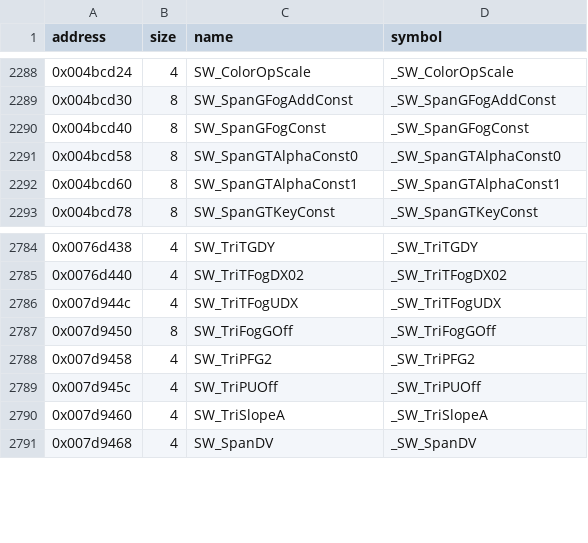
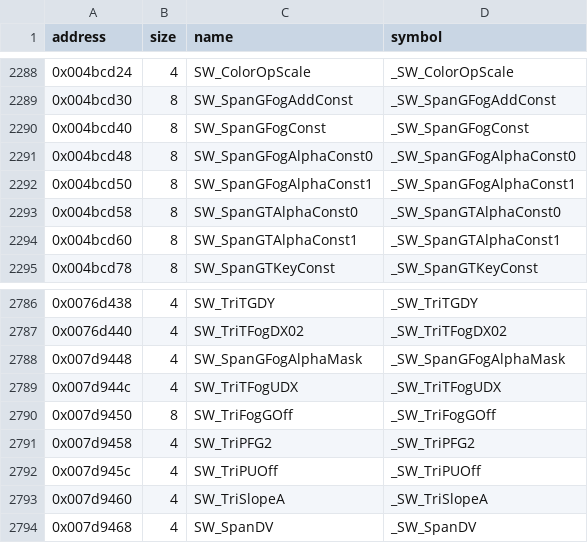
Before and after one commit to LostArtefacts/tr04, a CSV file: config/symbols.csv, drawn as a sheet; only a part is shown, gaps mark what is left out.

Commit message:
Decompile SW_SpanGFogAlpha (0x498f80)

```diff
--- a/config/symbols.csv
+++ b/config/symbols.csv
@@ -2290,2 +2290,4 @@ address,size,name,symbol
 0x004bcd40,8,SW_SpanGFogConst,_SW_SpanGFogConst
+0x004bcd48,8,SW_SpanGFogAlphaConst0,_SW_SpanGFogAlphaConst0
+0x004bcd50,8,SW_SpanGFogAlphaConst1,_SW_SpanGFogAlphaConst1
 0x004bcd58,8,SW_SpanGTAlphaConst0,_SW_SpanGTAlphaConst0
@@ -2785,2 +2787,3 @@ address,size,name,symbol
 0x0076d440,4,SW_TriTFogDX02,_SW_TriTFogDX02
+0x007d9448,4,SW_SpanGFogAlphaMask,_SW_SpanGFogAlphaMask
 0x007d944c,4,SW_TriTFogUDX,_SW_TriTFogUDX
```
Also changed, not shown: 3 other files.
